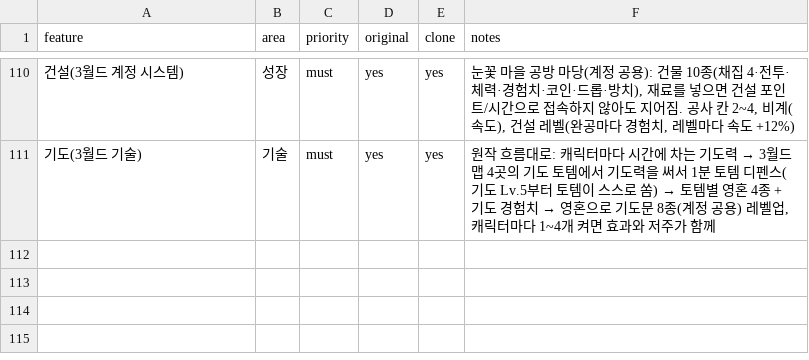
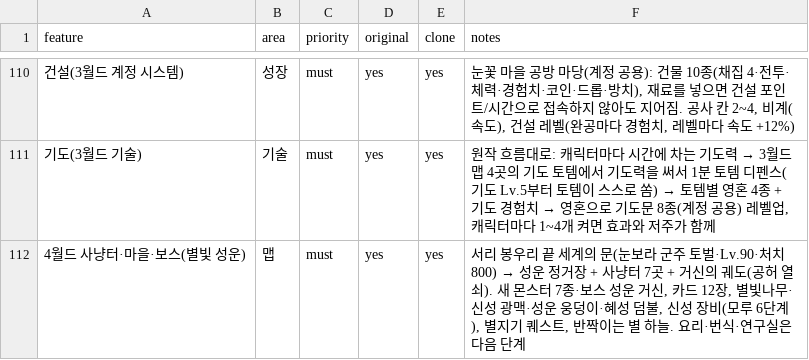
Before and after one commit to akaLooin/LooinRepository, a CSV file: replica/features.csv, drawn as a sheet; only a part is shown, gaps mark what is left out; the diff names each change by its address in the sheet, - before the commit and + after, or states it on an @@ line.

```diff
--- a/replica/features.csv
+++ b/replica/features.csv
+row 112: 4월드 사냥터·마을·보스(별빛 성운) | 맵 | must | yes | yes | 서리 봉우리 끝 세계의 문(눈보라 군주 토벌·Lv.90·처치 800) → 성운 정거장 + 사냥터 7곳 + 거신의 궤도(공허 열쇠). 새 몬스터 7종·보스 성운 거신, 카드 12장, 별빛나무·신성 광맥·성운 웅덩이·혜성 덤불, 신성 장비(모루 6단계), 별지기 퀘스트, 반짝이는 별 하늘. 요리·번식·연구실은 다음 단계
```
Also changed, not shown: 8 other files.
